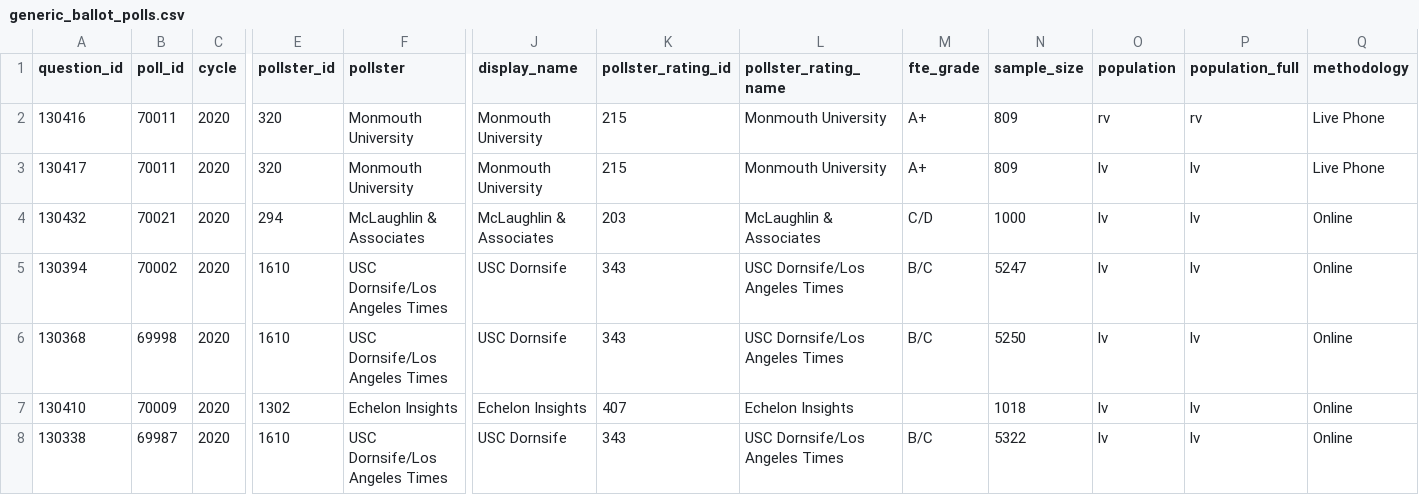
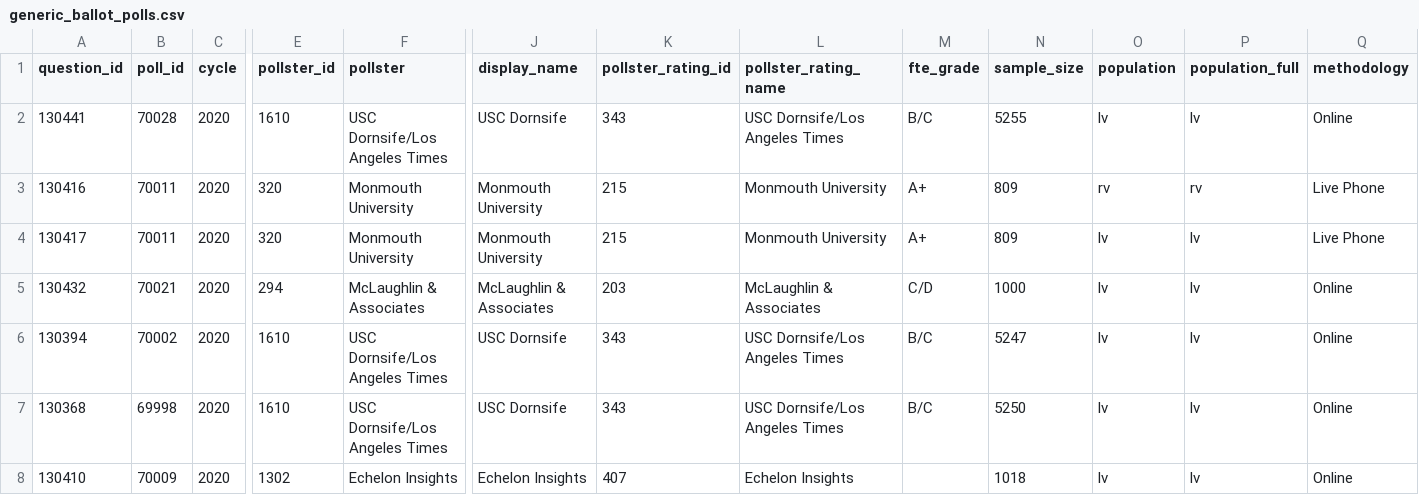
Before and after one commit to simonw/fivethirtyeight-polls, a CSV file: generic_ballot_polls.csv, drawn as a sheet; only a part is shown, gaps mark what is left out; the shorter side is filled out with more unchanged rows; rows hold the shown columns only; the diff names each change by its address in the sheet, - before the commit and + after, or states it on an @@ line.

```diff
--- a/generic_ballot_polls.csv
+++ b/generic_ballot_polls.csv
+row 2: 130441 | 70028 | 2020 | 1610 | USC Dornsife/Los Angeles Times | USC Dornsife | 343 | USC Dornsife/Los Angeles Times | B/C | 5255 | lv | lv | Online
```
Also changed, not shown: 2 other files.
